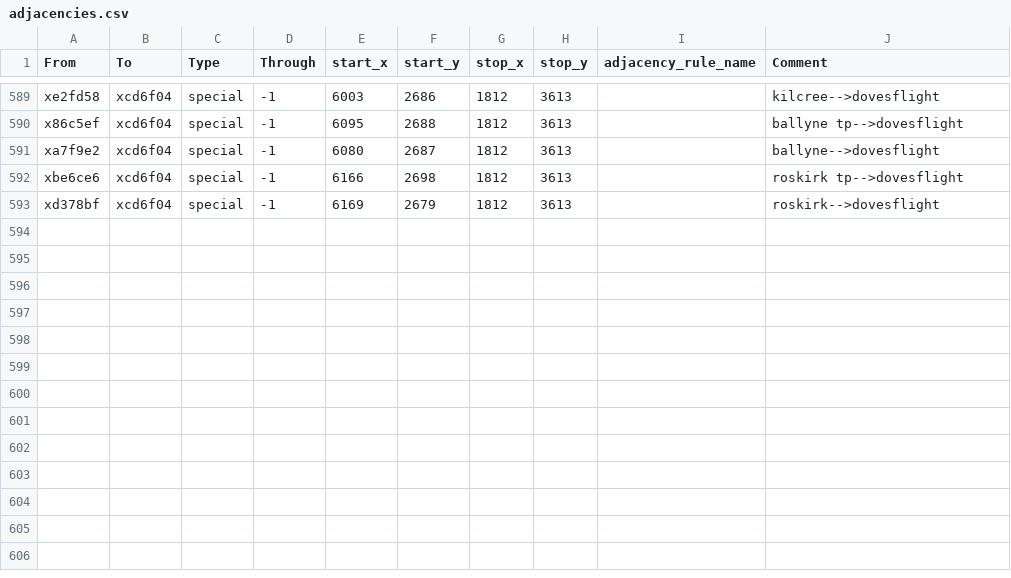
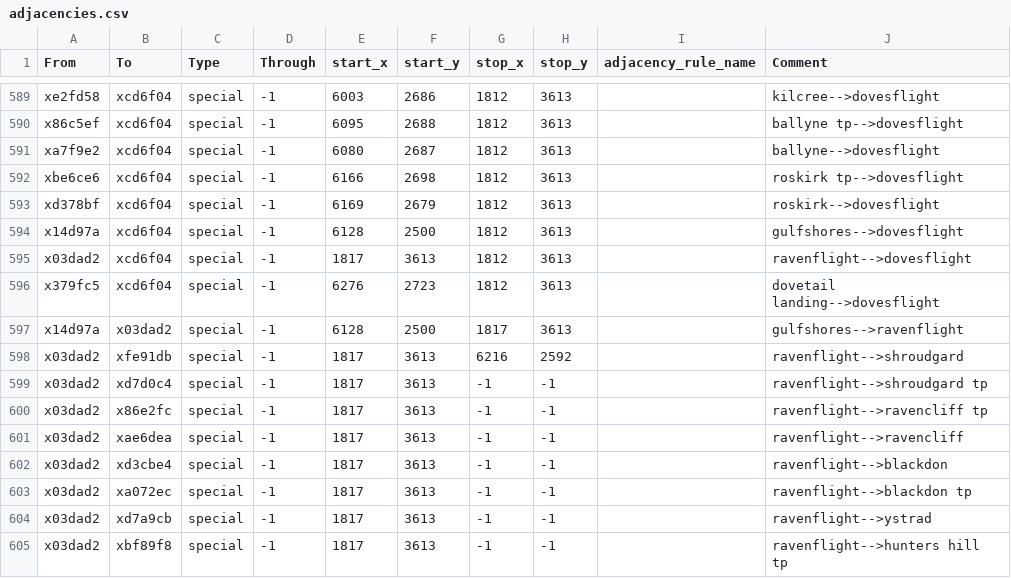
Before and after one commit to Nightingale1997/Realms-of-Exether, a CSV file: map_data/adjacencies.csv, drawn as a sheet; only a part is shown, gaps mark what is left out; the diff names each change by its address in the sheet, - before the commit and + after, or states it on an @@ line.

Commit message:
ravenflight + dovetail landing

```diff
--- a/map_data/adjacencies.csv
+++ b/map_data/adjacencies.csv
+row 594: x14d97a | xcd6f04 | special | -1 | 6128 | 2500 | 1812 | 3613 |  | gulfshores-->dovesflight
+row 595: x03dad2 | xcd6f04 | special | -1 | 1817 | 3613 | 1812 | 3613 |  | ravenflight-->dovesflight
+row 596: x379fc5 | xcd6f04 | special | -1 | 6276 | 2723 | 1812 | 3613 |  | dovetail landing-->dovesflight
+row 597: x14d97a | x03dad2 | special | -1 | 6128 | 2500 | 1817 | 3613 |  | gulfshores-->ravenflight
+row 598: x03dad2 | xfe91db | special | -1 | 1817 | 3613 | 6216 | 2592 |  | ravenflight-->shroudgard
+row 599: x03dad2 | xd7d0c4 | special | -1 | 1817 | 3613 | -1 | -1 |  | ravenflight-->shroudgard tp
+row 600: x03dad2 | x86e2fc | special | -1 | 1817 | 3613 | -1 | -1 |  | ravenflight-->ravencliff tp
+row 601: x03dad2 | xae6dea | special | -1 | 1817 | 3613 | -1 | -1 |  | ravenflight-->ravencliff
+row 602: x03dad2 | xd3cbe4 | special | -1 | 1817 | 3613 | -1 | -1 |  | ravenflight-->blackdon
+row 603: x03dad2 | xa072ec | special | -1 | 1817 | 3613 | -1 | -1 |  | ravenflight-->blackdon tp
+row 604: x03dad2 | xd7a9cb | special | -1 | 1817 | 3613 | -1 | -1 |  | ravenflight-->ystrad
+row 605: x03dad2 | xbf89f8 | special | -1 | 1817 | 3613 | -1 | -1 |  | ravenflight-->hunters hill tp
```
Also changed, not shown: 9 other files.
